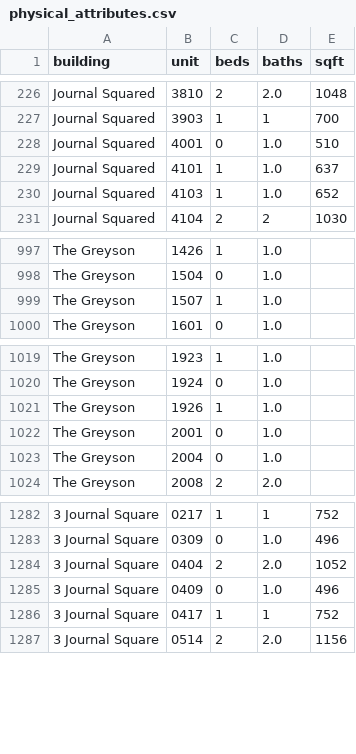
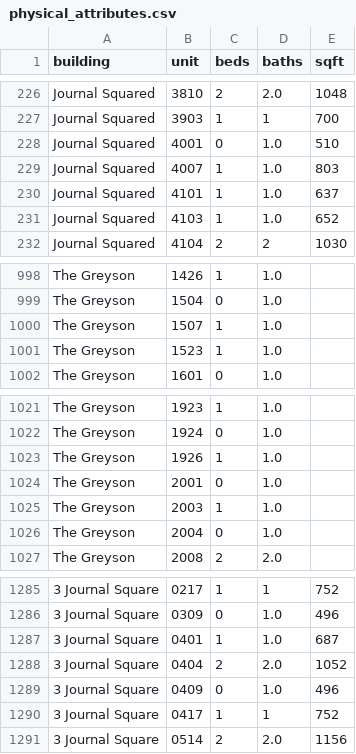
Before and after one commit to akski87/market-monitor, a CSV file: markets/journal-square/data/exports/physical_attributes.csv, drawn as a sheet; only a part is shown, gaps mark what is left out; the diff names each change by its address in the sheet, - before the commit and + after, or states it on an @@ line.

```diff
--- a/markets/journal-square/data/exports/physical_attributes.csv
+++ b/markets/journal-square/data/exports/physical_attributes.csv
+row 229: Journal Squared | 4007 | 1 | 1.0 | 803
+row 1001: The Greyson | 1523 | 1 | 1.0
+row 1025: The Greyson | 2003 | 1 | 1.0
+row 1287: 3 Journal Square | 0401 | 1 | 1.0 | 687
```
Also changed, not shown: markets/journal-square/data/exports/units_12mo.csv, markets/journal-square/data/exports/units_latest.csv, 26 other files.
